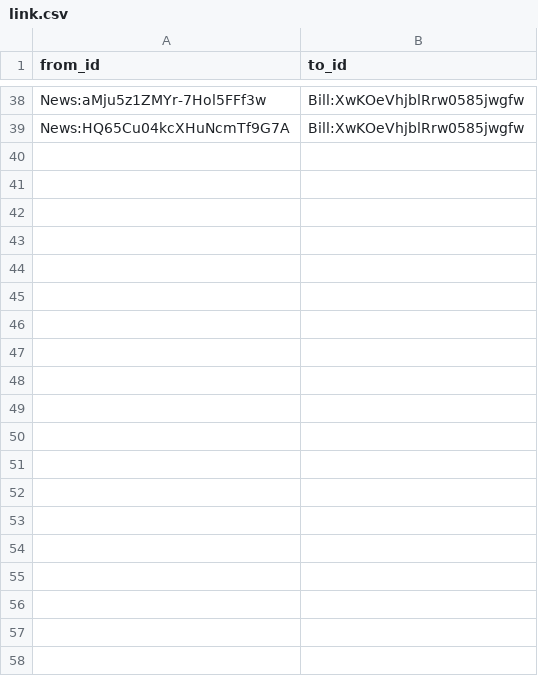
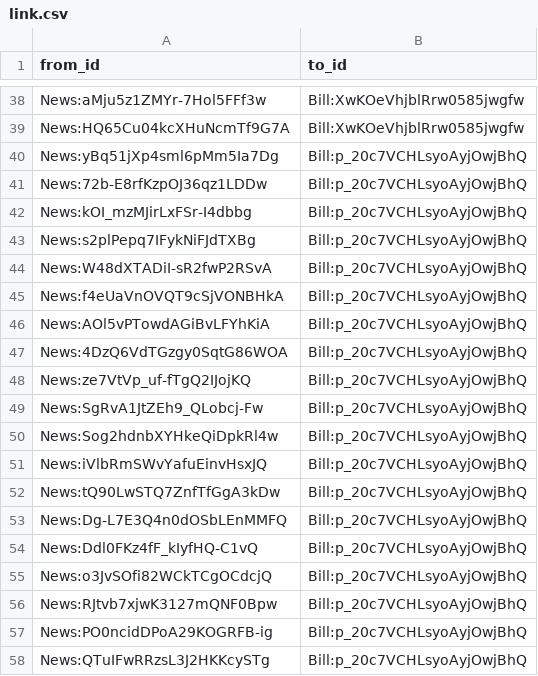
Before and after one commit to politylink/politylink-tools, a CSV file: data/link.csv, drawn as a sheet; only a part is shown, gaps mark what is left out; the diff covers the shown part only; the diff names each change by its address in the sheet, - before the commit and + after, or states it on an @@ line.

Commit message:
POL-233: add manual news link (#30)

```diff
--- a/data/link.csv
+++ b/data/link.csv
+row 40: News:yBq51jXp4sml6pMm5Ia7Dg | Bill:p_20c7VCHLsyoAyjOwjBhQ
+row 41: News:72b-E8rfKzpOJ36qz1LDDw | Bill:p_20c7VCHLsyoAyjOwjBhQ
+row 42: News:kOI_mzMJirLxFSr-I4dbbg | Bill:p_20c7VCHLsyoAyjOwjBhQ
+row 43: News:s2plPepq7IFykNiFJdTXBg | Bill:p_20c7VCHLsyoAyjOwjBhQ
+row 44: News:W48dXTADiI-sR2fwP2RSvA | Bill:p_20c7VCHLsyoAyjOwjBhQ
+row 45: News:f4eUaVnOVQT9cSjVONBHkA | Bill:p_20c7VCHLsyoAyjOwjBhQ
+row 46: News:AOl5vPTowdAGiBvLFYhKiA | Bill:p_20c7VCHLsyoAyjOwjBhQ
+row 47: News:4DzQ6VdTGzgy0SqtG86WOA | Bill:p_20c7VCHLsyoAyjOwjBhQ
+row 48: News:ze7VtVp_uf-fTgQ2IJojKQ | Bill:p_20c7VCHLsyoAyjOwjBhQ
+row 49: News:SgRvA1JtZEh9_QLobcj-Fw | Bill:p_20c7VCHLsyoAyjOwjBhQ
+row 50: News:Sog2hdnbXYHkeQiDpkRl4w | Bill:p_20c7VCHLsyoAyjOwjBhQ
+row 51: News:iVlbRmSWvYafuEinvHsxJQ | Bill:p_20c7VCHLsyoAyjOwjBhQ
+row 52: News:tQ90LwSTQ7ZnfTfGgA3kDw | Bill:p_20c7VCHLsyoAyjOwjBhQ
+row 53: News:Dg-L7E3Q4n0dOSbLEnMMFQ | Bill:p_20c7VCHLsyoAyjOwjBhQ
+row 54: News:Ddl0FKz4fF_kIyfHQ-C1vQ | Bill:p_20c7VCHLsyoAyjOwjBhQ
+row 55: News:o3JvSOfi82WCkTCgOCdcjQ | Bill:p_20c7VCHLsyoAyjOwjBhQ
+row 56: News:RJtvb7xjwK3127mQNF0Bpw | Bill:p_20c7VCHLsyoAyjOwjBhQ
+row 57: News:PO0ncidDPoA29KOGRFB-ig | Bill:p_20c7VCHLsyoAyjOwjBhQ
+row 58: News:QTuIFwRRzsL3J2HKKcySTg | Bill:p_20c7VCHLsyoAyjOwjBhQ
```
Also changed, not shown: 28 added rows elsewhere in this file, 1 other file.
